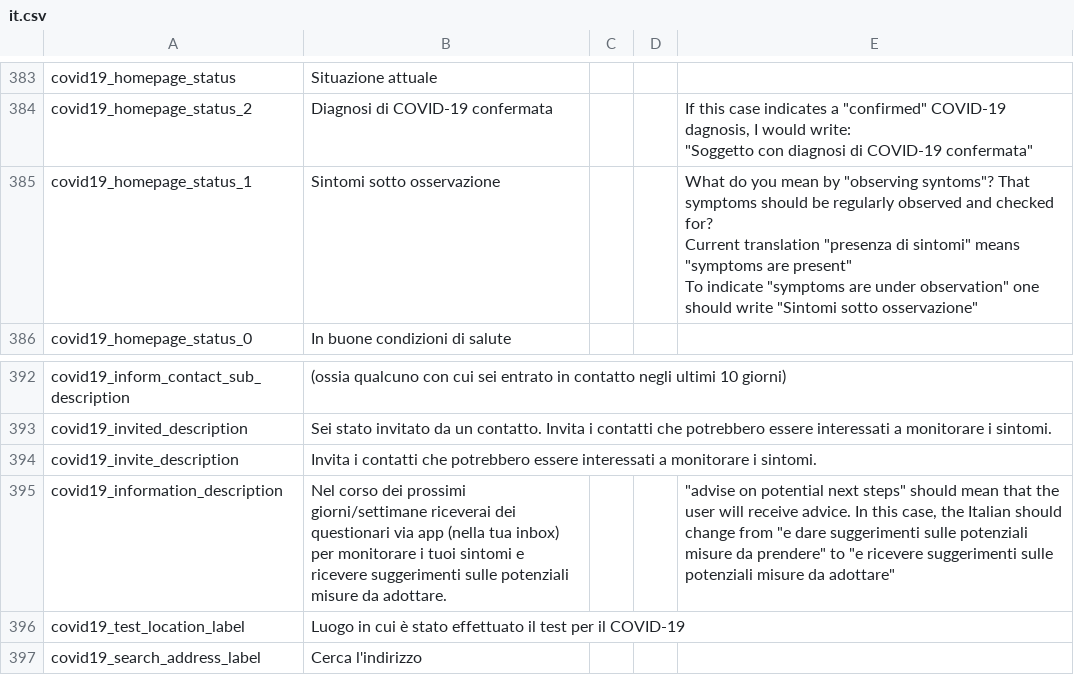
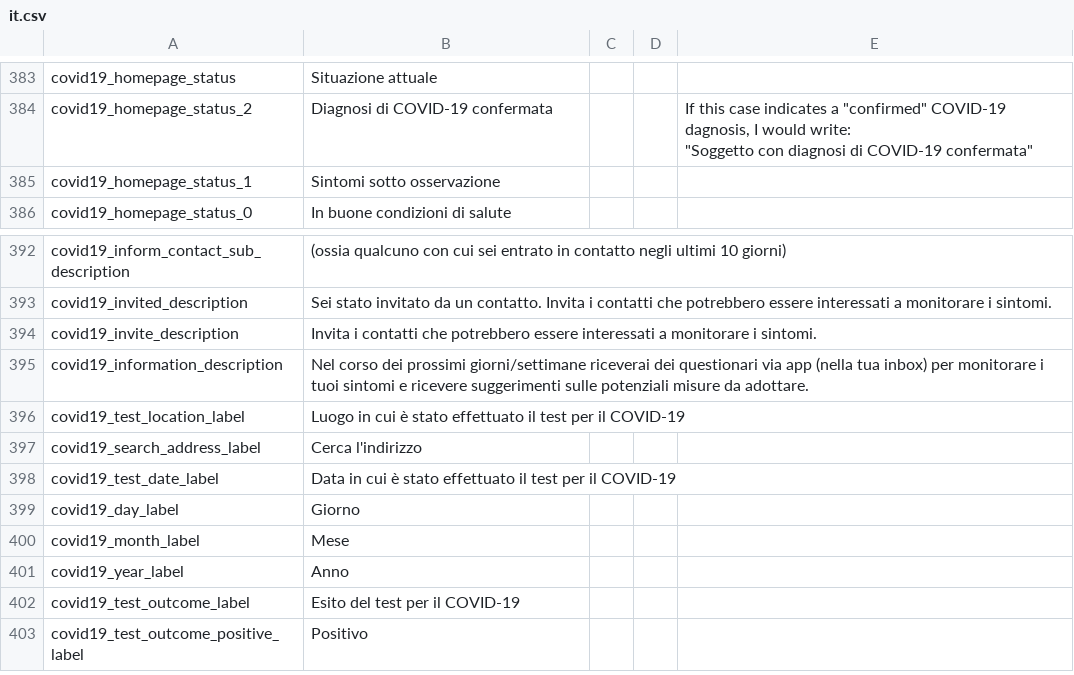
Before and after one commit to CentivaHealth/centiva-translations, a CSV file: it.csv, drawn as a sheet; only a part is shown, gaps mark what is left out; the shorter side is filled out with more unchanged rows.

Commit message:
Update it.csv (POEditor.com)

```diff
--- a/it.csv
+++ b/it.csv
@@ -385,5 +385,3 @@ covid19_homepage_status_2,"Diagnosi di COVID-19 confermata",,,"If this case indi
 ""Soggetto con diagnosi di COVID-19 confermata"""
-covid19_homepage_status_1,"Sintomi sotto osservazione",,,"What do you mean by ""observing syntoms""? That symptoms should be regularly observed and checked for?
-Current translation ""presenza di sintomi"" means ""symptoms are present""
-To indicate ""symptoms are under observation"" one should write ""Sintomi sotto osservazione"""
+covid19_homepage_status_1,"Sintomi sotto osservazione",,,
 covid19_homepage_status_0,"In buone condizioni di salute",,,
@@ -398,3 +396,3 @@ covid19_invited_description,"Sei stato invitato da un contatto. Invita i contatt
 covid19_invite_description,"Invita i contatti che potrebbero essere interessati a monitorare i sintomi.",,,
-covid19_information_description,"Nel corso dei prossimi giorni/settimane riceverai dei questionari via app (nella tua inbox) per monitorare i tuoi sintomi e ricevere suggerimenti sulle potenziali misure da adottare.",,,"""advise on potential next steps"" should mean that the user will receive advice. In this case, the Italian should change from ""e dare suggerimenti sulle potenziali misure da prendere"" to ""e ricevere suggerimenti sulle potenziali misure da adottare"""
+covid19_information_description,"Nel corso dei prossimi giorni/settimane riceverai dei questionari via app (nella tua inbox) per monitorare i tuoi sintomi e ricevere suggerimenti sulle potenziali misure da adottare.",,,
 covid19_test_location_label,"Luogo in cui è stato effettuato il test per il COVID-19",,,
```
